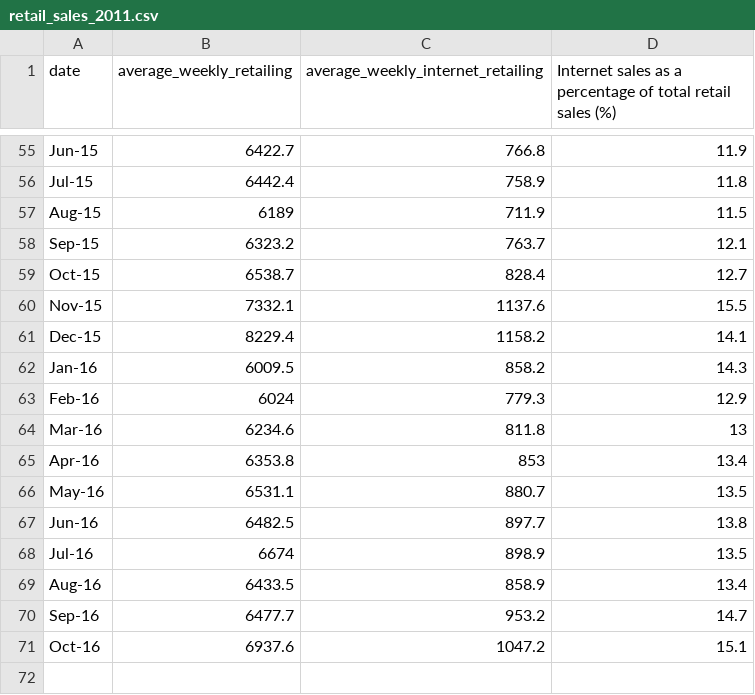
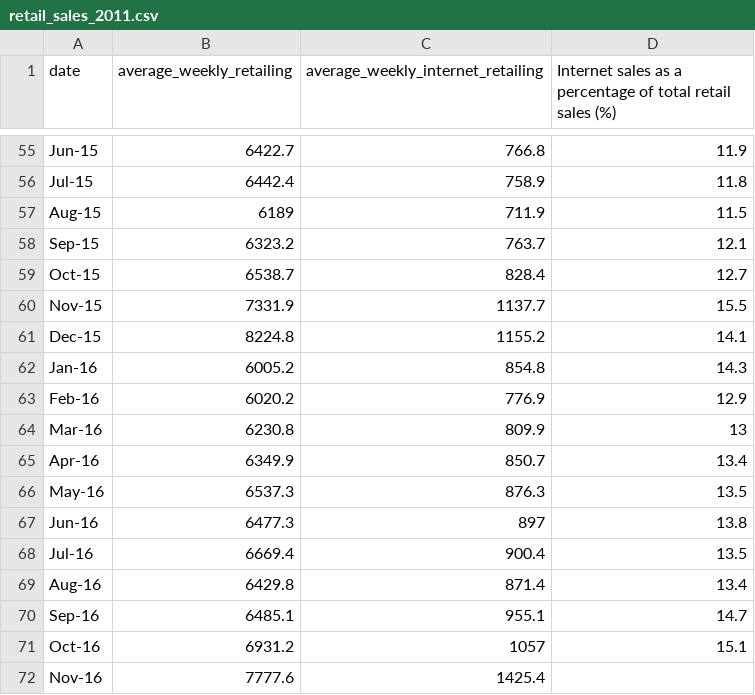
Before and after one commit to mdagcilar/COMP6234-D3-Brexit, a CSV file: resources/retail_sales_2011.csv, drawn as a sheet; only a part is shown, gaps mark what is left out.

Commit message:
updated retail sales data to most recent ONS copy

```diff
--- a/resources/retail_sales_2011.csv
+++ b/resources/retail_sales_2011.csv
@@ -59,13 +59,14 @@ Sep-15,6323.2,763.7,12.1
 Oct-15,6538.7,828.4,12.7
-Nov-15,7332.1,1137.6,15.5
-Dec-15,8229.4,1158.2,14.1
-Jan-16,6009.5,858.2,14.3
-Feb-16,6024,779.3,12.9
-Mar-16,6234.6,811.8,13
-Apr-16,6353.8,853,13.4
-May-16,6531.1,880.7,13.5
-Jun-16,6482.5,897.7,13.8
-Jul-16,6674,898.9,13.5
-Aug-16,6433.5,858.9,13.4
-Sep-16,6477.7,953.2,14.7
-Oct-16,6937.6,1047.2,15.1
+Nov-15,7331.9,1137.7,15.5
+Dec-15,8224.8,1155.2,14.1
+Jan-16,6005.2,854.8,14.3
+Feb-16,6020.2,776.9,12.9
+Mar-16,6230.8,809.9,13
+Apr-16,6349.9,850.7,13.4
+May-16,6537.3,876.3,13.5
+Jun-16,6477.3,897,13.8
+Jul-16,6669.4,900.4,13.5
+Aug-16,6429.8,871.4,13.4
+Sep-16,6485.1,955.1,14.7
+Oct-16,6931.2,1057,15.1
+Nov-16,7777.6,1425.4,
```
